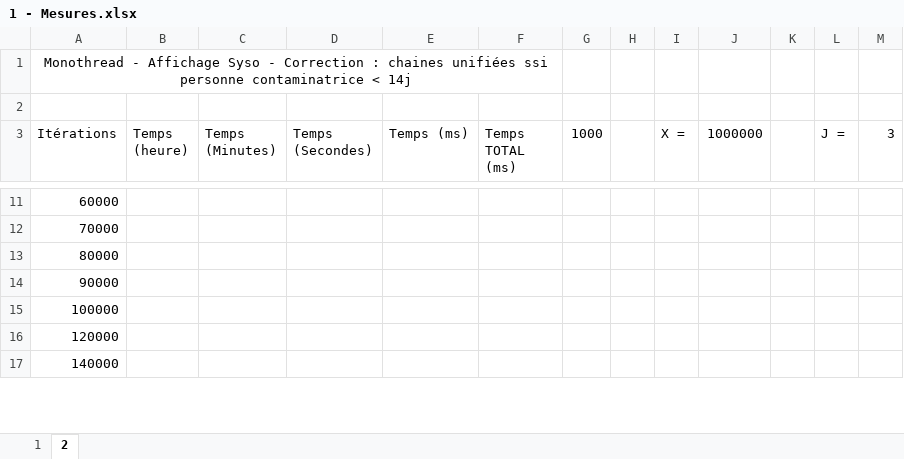
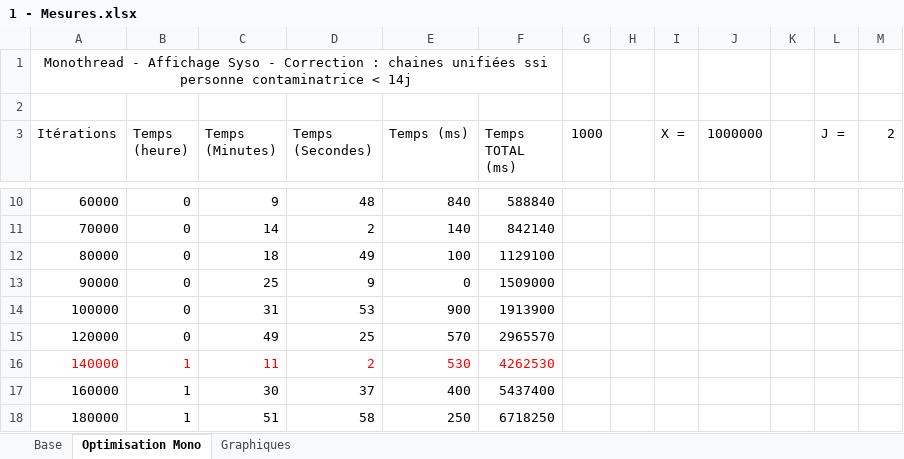
Before and after one commit to Richard-Drogo/HPP_Coronavirus_Project, an Excel workbook: Mesures/1 - Mesures.xlsx, sheet Optimisation Mono, drawn as a sheet; only a part is shown, gaps mark what is left out; values as stored, in another font and other column widths than the file's, no borders; charts and pictures not drawn; addresses are those after the commit; the diff covers the shown part only; the diff names each change by its address in the sheet, - before the commit and + after, or states it on an @@ line.

Commit message:
Ajout de Mesures de l'optimisation 1 + Correction du sens de l'optimisation 1.

```diff
--- a/Mesures/1 - Mesures.xlsx (sheet Optimisation Mono)
+++ b/Mesures/1 - Mesures.xlsx (sheet Optimisation Mono)
-sheet tab: 2
+sheet tab: Optimisation Mono
-sheet tab: 1
+sheet tab: Base
+sheet tab: Graphiques
-M3: 3
+M3: 2
-B10:B15 (Temps (heure)): (empty)
+B10:B15 (Temps (heure)): 0
-C10 (Temps (Minutes)): (empty)
+C10 (Temps (Minutes)): 9
-D10 (Temps (Secondes)): (empty)
+D10 (Temps (Secondes)): 48
-E10 (Temps (ms)): (empty)
+E10 (Temps (ms)): 840
-F10 (Temps TOTAL (ms)): (empty)
+F10 (Temps TOTAL (ms)): 588840
-C11 (Temps (Minutes)): (empty)
+C11 (Temps (Minutes)): 14
-D11 (Temps (Secondes)): (empty)
+D11 (Temps (Secondes)): 2
-E11 (Temps (ms)): (empty)
+E11 (Temps (ms)): 140
-F11 (Temps TOTAL (ms)): (empty)
+F11 (Temps TOTAL (ms)): 842140
-C12 (Temps (Minutes)): (empty)
+C12 (Temps (Minutes)): 18
-D12 (Temps (Secondes)): (empty)
+D12 (Temps (Secondes)): 49
-E12 (Temps (ms)): (empty)
+E12 (Temps (ms)): 100
-F12 (Temps TOTAL (ms)): (empty)
+F12 (Temps TOTAL (ms)): 1129100
-C13 (Temps (Minutes)): (empty)
+C13 (Temps (Minutes)): 25
-D13 (Temps (Secondes)): (empty)
+D13 (Temps (Secondes)): 9
-E13 (Temps (ms)): (empty)
+E13 (Temps (ms)): 0
-F13 (Temps TOTAL (ms)): (empty)
+F13 (Temps TOTAL (ms)): 1509000
-C14 (Temps (Minutes)): (empty)
+C14 (Temps (Minutes)): 31
-D14 (Temps (Secondes)): (empty)
+D14 (Temps (Secondes)): 53
-E14 (Temps (ms)): (empty)
+E14 (Temps (ms)): 900
-F14 (Temps TOTAL (ms)): (empty)
+F14 (Temps TOTAL (ms)): 1913900
-C15 (Temps (Minutes)): (empty)
+C15 (Temps (Minutes)): 49
-D15 (Temps (Secondes)): (empty)
+D15 (Temps (Secondes)): 25
-E15 (Temps (ms)): (empty)
+E15 (Temps (ms)): 570
-F15 (Temps TOTAL (ms)): (empty)
+F15 (Temps TOTAL (ms)): 2965570
-A16 text colour: black
+A16 text colour: #FF0000
-B16 (Temps (heure)): (empty)
+B16 (Temps (heure)): 1
-C16 (Temps (Minutes)): (empty)
+C16 (Temps (Minutes)): 11
-D16 (Temps (Secondes)): (empty)
+D16 (Temps (Secondes)): 2
-E16 (Temps (ms)): (empty)
+E16 (Temps (ms)): 530
-F16 (Temps TOTAL (ms)): (empty)
+F16 (Temps TOTAL (ms)): 4262530
+row 17: 160000 | 1 | 30 | 37 | 400 | 5437400
+row 18: 180000 | 1 | 51 | 58 | 250 | 6718250
```
Also changed, not shown: 1 added row, 2 removed rows and 78 edited cells elsewhere in this sheet, charts or pictures, 7 other files.
